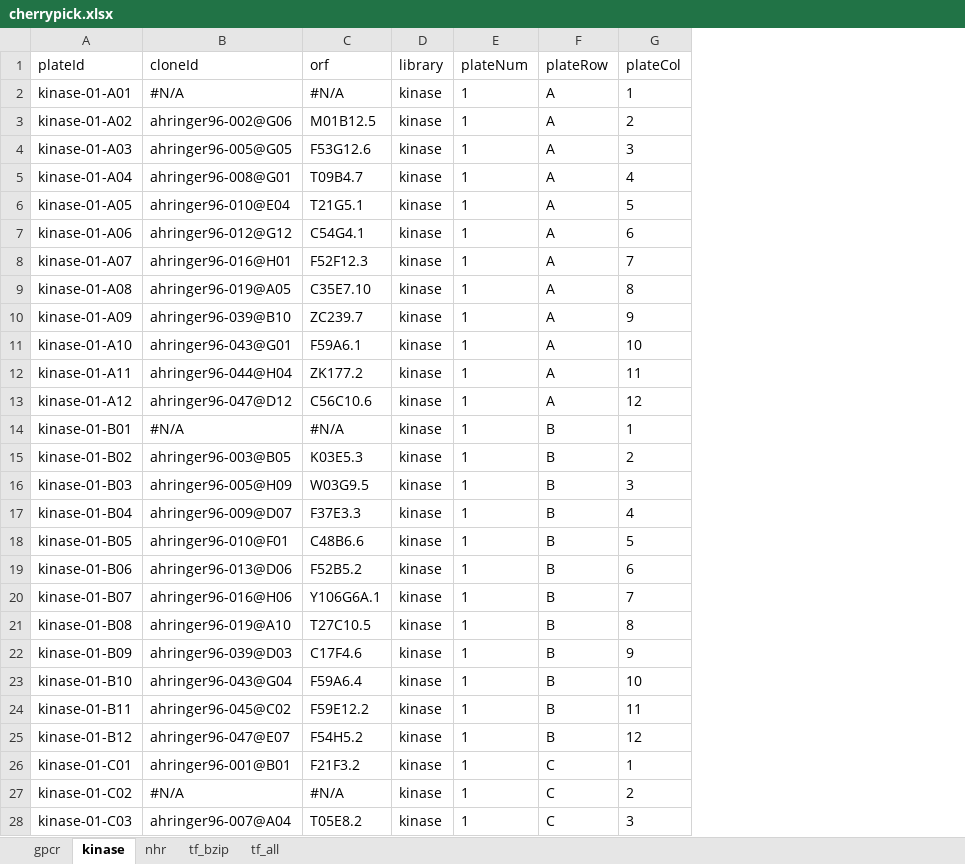
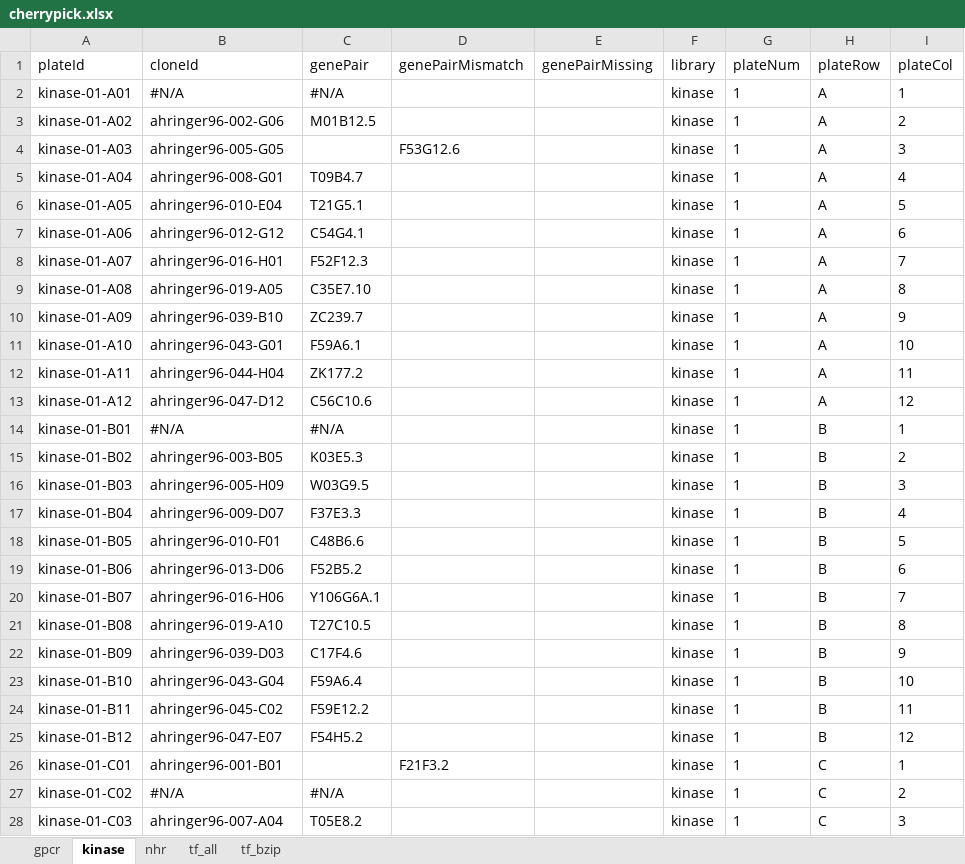
Before and after one commit to acidgenomics/WormBase, an Excel workbook: data-raw/cherrypick.xlsx, sheet kinase, drawn as a sheet; only a part is shown; values as stored, in another font and other column widths than the file's, no borders; conditional formats not drawn; the diff covers the shown part only; the diff names each change by its address in the sheet, - before the commit and + after, or states it on an @@ line.

Commit message:
Ahringer and cherrypick library update

```diff
--- a/data-raw/cherrypick.xlsx (sheet kinase)
+++ b/data-raw/cherrypick.xlsx (sheet kinase)
@@ sheet tab order changed: gpcr | kinase | nhr | tf_all | tf_bzip @@
+column D (genePairMismatch), rows 4-26: F53G12.6 |  |  |  |  |  |  |  |  |  |  |  |  |  |  |  |  |  |  |  |  |  | F21F3.2
+column E (genePairMissing), empty
-C1: orf
+C1: genePair
-B3 (cloneId): ahringer96-002@G06
+B3 (cloneId): ahringer96-002-G06
-B4 (cloneId): ahringer96-005@G05
+B4 (cloneId): ahringer96-005-G05
-C4 (genePair): F53G12.6
+C4 (genePair): (empty)
-B5 (cloneId): ahringer96-008@G01
+B5 (cloneId): ahringer96-008-G01
-B6 (cloneId): ahringer96-010@E04
+B6 (cloneId): ahringer96-010-E04
-B7 (cloneId): ahringer96-012@G12
+B7 (cloneId): ahringer96-012-G12
-B8 (cloneId): ahringer96-016@H01
+B8 (cloneId): ahringer96-016-H01
-B9 (cloneId): ahringer96-019@A05
+B9 (cloneId): ahringer96-019-A05
-B10 (cloneId): ahringer96-039@B10
+B10 (cloneId): ahringer96-039-B10
-B11 (cloneId): ahringer96-043@G01
+B11 (cloneId): ahringer96-043-G01
-B12 (cloneId): ahringer96-044@H04
+B12 (cloneId): ahringer96-044-H04
-B13 (cloneId): ahringer96-047@D12
+B13 (cloneId): ahringer96-047-D12
-B15 (cloneId): ahringer96-003@B05
+B15 (cloneId): ahringer96-003-B05
-B16 (cloneId): ahringer96-005@H09
+B16 (cloneId): ahringer96-005-H09
-B17 (cloneId): ahringer96-009@D07
+B17 (cloneId): ahringer96-009-D07
-B18 (cloneId): ahringer96-010@F01
+B18 (cloneId): ahringer96-010-F01
-B19 (cloneId): ahringer96-013@D06
+B19 (cloneId): ahringer96-013-D06
-B20 (cloneId): ahringer96-016@H06
+B20 (cloneId): ahringer96-016-H06
-B21 (cloneId): ahringer96-019@A10
+B21 (cloneId): ahringer96-019-A10
-B22 (cloneId): ahringer96-039@D03
+B22 (cloneId): ahringer96-039-D03
-B23 (cloneId): ahringer96-043@G04
+B23 (cloneId): ahringer96-043-G04
-B24 (cloneId): ahringer96-045@C02
+B24 (cloneId): ahringer96-045-C02
-B25 (cloneId): ahringer96-047@E07
+B25 (cloneId): ahringer96-047-E07
-B26 (cloneId): ahringer96-001@B01
+B26 (cloneId): ahringer96-001-B01
-C26 (genePair): F21F3.2
+C26 (genePair): (empty)
-B28 (cloneId): ahringer96-007@A04
+B28 (cloneId): ahringer96-007-A04
```
Also changed, not shown: 405 edited cells elsewhere in this sheet, sheet tf_all, sheet nhr, sheet gpcr, sheet tf_bzip, formulas that keep their value, 26 other files.
